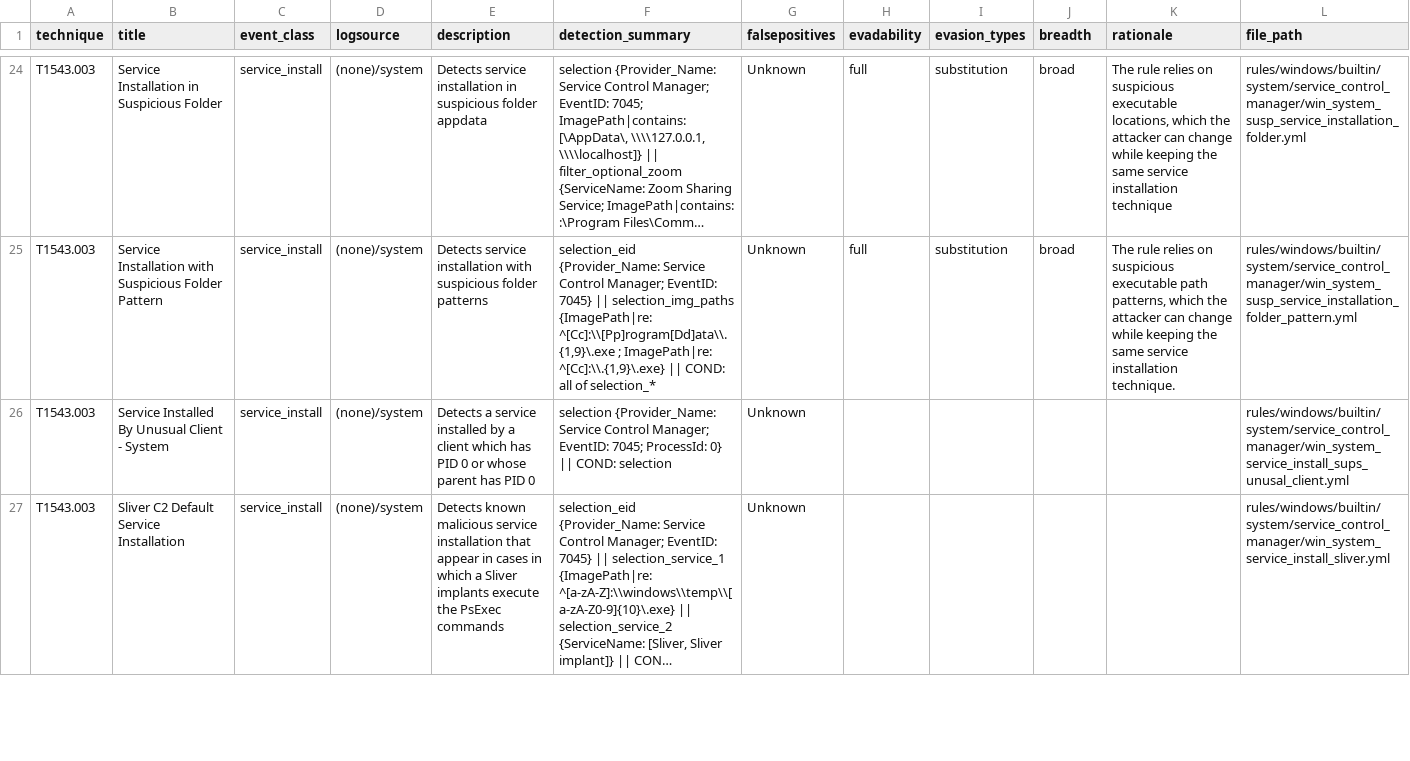
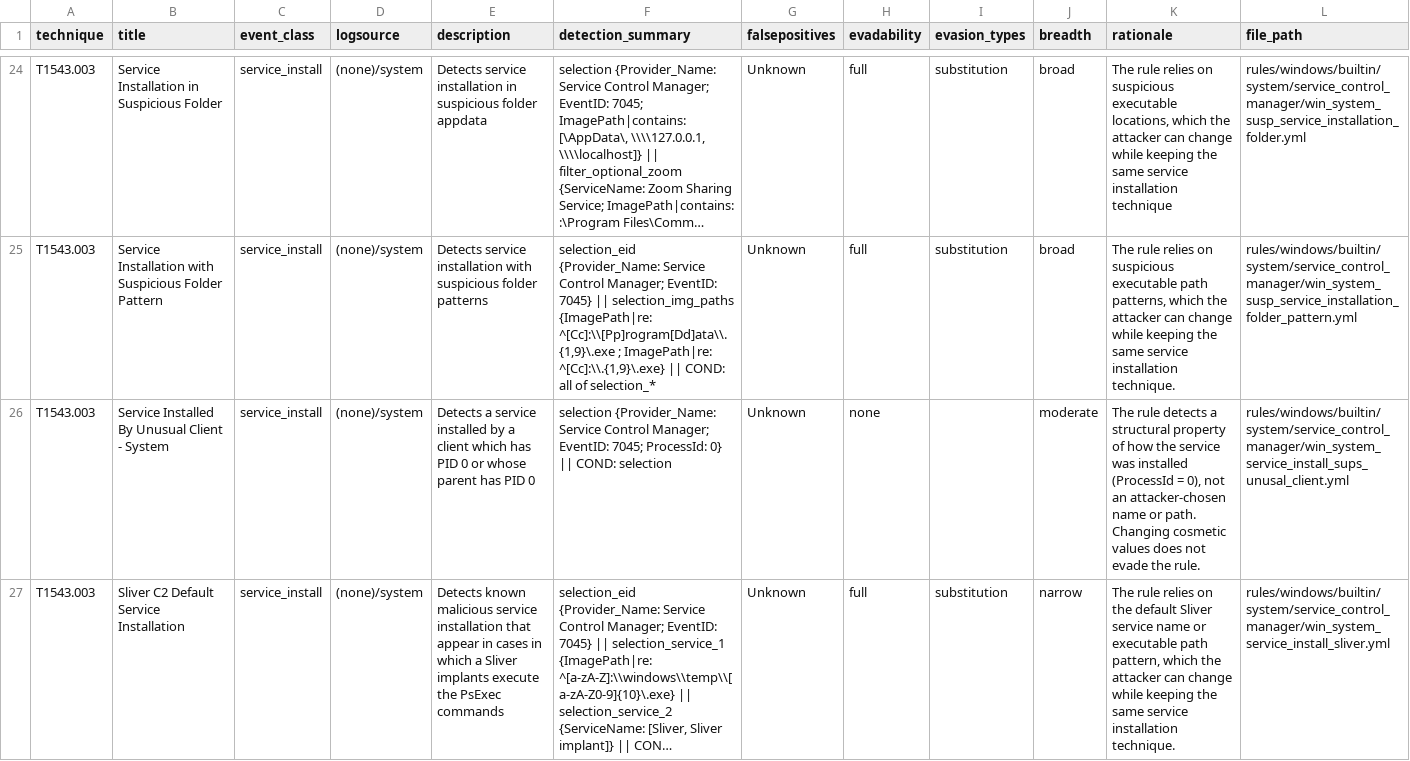
Before and after one commit to satyavardhan912/sigma-evasion-thesis, a CSV file: data/classification_sheet.csv, drawn as a sheet; only a part is shown, gaps mark what is left out; long unchanged cells end in …; the diff covers the shown part only; the diff names each change by its address in the sheet, - before the commit and + after, or states it on an @@ line.

Commit message:
Classify service-install batch 2 (10-17); complete service technique; correct findings Section G, add Section H

```diff
--- a/data/classification_sheet.csv
+++ b/data/classification_sheet.csv
-H26 (evadability): (empty)
+H26 (evadability): none
-J26 (breadth): (empty)
+J26 (breadth): moderate
-K26 (rationale): (empty)
+K26 (rationale): The rule detects a structural property of how the service was installed (ProcessId = 0), not an attacker-chosen name or path. Changing cosmetic values does not evade the rule.
-H27 (evadability): (empty)
+H27 (evadability): full
-I27 (evasion_types): (empty)
+I27 (evasion_types): substitution
-J27 (breadth): (empty)
+J27 (breadth): narrow
-K27 (rationale): (empty)
+K27 (rationale): The rule relies on the default Sliver service name or executable path pattern, which the attacker can change while keeping the same service installation technique.
```
Also changed, not shown: 24 edited cells elsewhere in this file, 1 other file.
